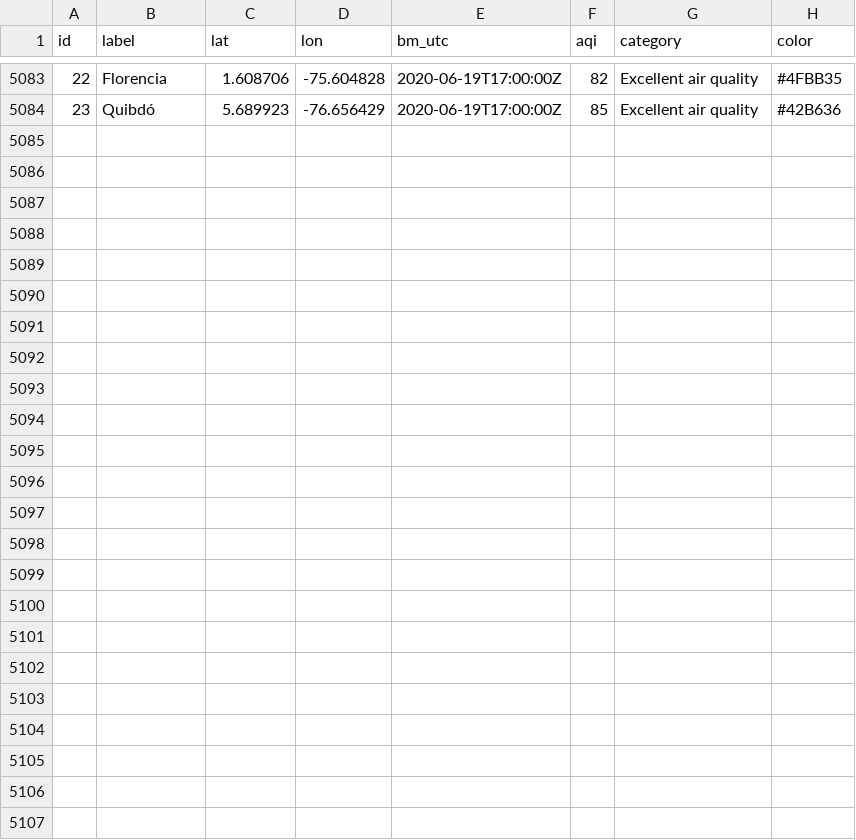
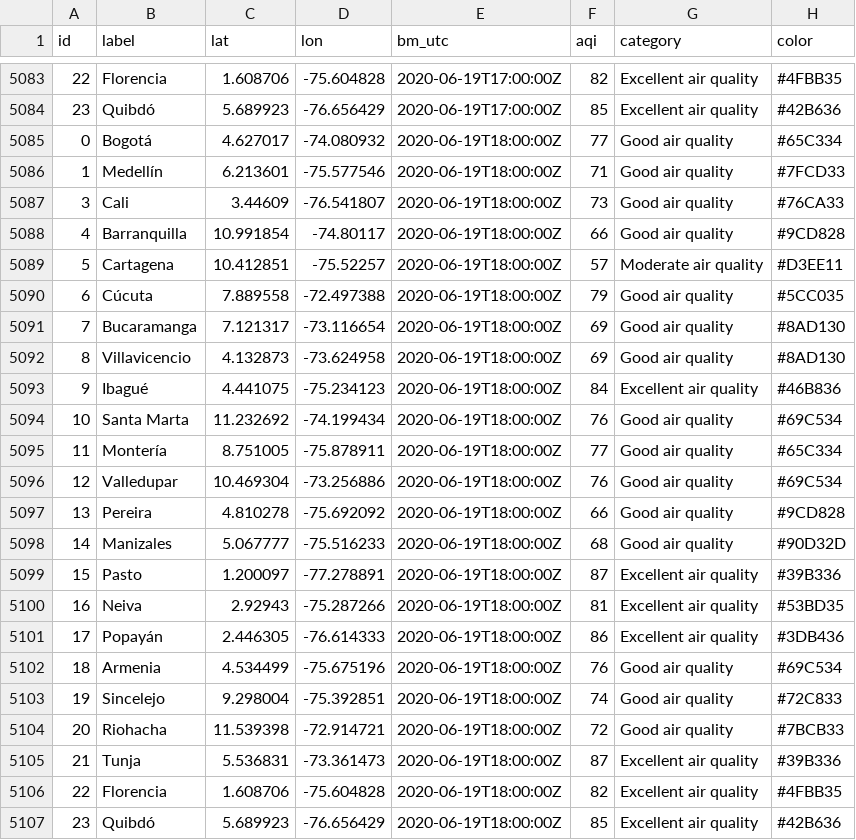
Before and after one commit to sebaxtian/breezometer-api-demo, a CSV file: output/air_quality.csv, drawn as a sheet; only a part is shown, gaps mark what is left out; the diff names each change by its address in the sheet, - before the commit and + after, or states it on an @@ line.

Commit message:
Updated at Fri Jun 19 18:20:09 UTC 2020

```diff
--- a/output/air_quality.csv
+++ b/output/air_quality.csv
+row 5085: 0 | Bogotá | 4.627017 | -74.080932 | 2020-06-19T18:00:00Z | 77 | Good air quality | #65C334
+row 5086: 1 | Medellín | 6.213601 | -75.577546 | 2020-06-19T18:00:00Z | 71 | Good air quality | #7FCD33
+row 5087: 3 | Cali | 3.44609 | -76.541807 | 2020-06-19T18:00:00Z | 73 | Good air quality | #76CA33
+row 5088: 4 | Barranquilla | 10.991854 | -74.80117 | 2020-06-19T18:00:00Z | 66 | Good air quality | #9CD828
+row 5089: 5 | Cartagena | 10.412851 | -75.52257 | 2020-06-19T18:00:00Z | 57 | Moderate air quality | #D3EE11
+row 5090: 6 | Cúcuta | 7.889558 | -72.497388 | 2020-06-19T18:00:00Z | 79 | Good air quality | #5CC035
+row 5091: 7 | Bucaramanga | 7.121317 | -73.116654 | 2020-06-19T18:00:00Z | 69 | Good air quality | #8AD130
+row 5092: 8 | Villavicencio | 4.132873 | -73.624958 | 2020-06-19T18:00:00Z | 69 | Good air quality | #8AD130
+row 5093: 9 | Ibagué | 4.441075 | -75.234123 | 2020-06-19T18:00:00Z | 84 | Excellent air quality | #46B836
+row 5094: 10 | Santa Marta | 11.232692 | -74.199434 | 2020-06-19T18:00:00Z | 76 | Good air quality | #69C534
+row 5095: 11 | Montería | 8.751005 | -75.878911 | 2020-06-19T18:00:00Z | 77 | Good air quality | #65C334
+row 5096: 12 | Valledupar | 10.469304 | -73.256886 | 2020-06-19T18:00:00Z | 76 | Good air quality | #69C534
+row 5097: 13 | Pereira | 4.810278 | -75.692092 | 2020-06-19T18:00:00Z | 66 | Good air quality | #9CD828
+row 5098: 14 | Manizales | 5.067777 | -75.516233 | 2020-06-19T18:00:00Z | 68 | Good air quality | #90D32D
+row 5099: 15 | Pasto | 1.200097 | -77.278891 | 2020-06-19T18:00:00Z | 87 | Excellent air quality | #39B336
+row 5100: 16 | Neiva | 2.92943 | -75.287266 | 2020-06-19T18:00:00Z | 81 | Excellent air quality | #53BD35
+row 5101: 17 | Popayán | 2.446305 | -76.614333 | 2020-06-19T18:00:00Z | 86 | Excellent air quality | #3DB436
+row 5102: 18 | Armenia | 4.534499 | -75.675196 | 2020-06-19T18:00:00Z | 76 | Good air quality | #69C534
+row 5103: 19 | Sincelejo | 9.298004 | -75.392851 | 2020-06-19T18:00:00Z | 74 | Good air quality | #72C833
+row 5104: 20 | Riohacha | 11.539398 | -72.914721 | 2020-06-19T18:00:00Z | 72 | Good air quality | #7BCB33
+row 5105: 21 | Tunja | 5.536831 | -73.361473 | 2020-06-19T18:00:00Z | 87 | Excellent air quality | #39B336
+row 5106: 22 | Florencia | 1.608706 | -75.604828 | 2020-06-19T18:00:00Z | 82 | Excellent air quality | #4FBB35
+row 5107: 23 | Quibdó | 5.689923 | -76.656429 | 2020-06-19T18:00:00Z | 85 | Excellent air quality | #42B636
```
